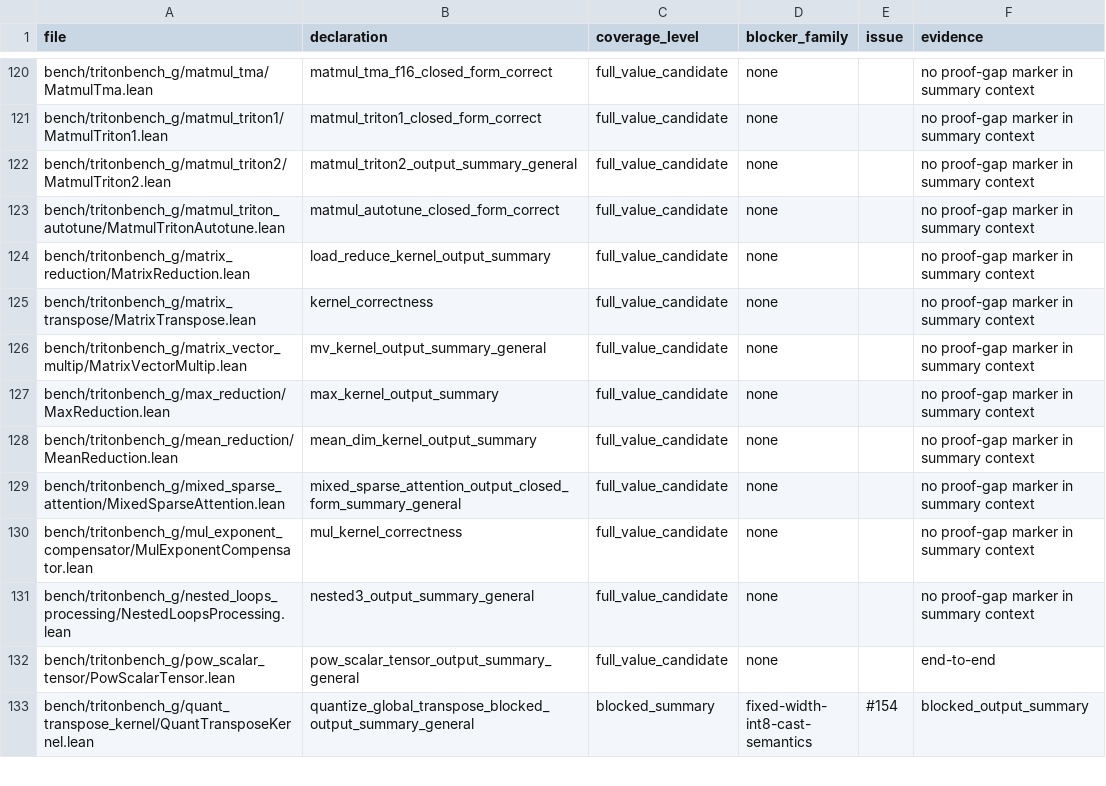
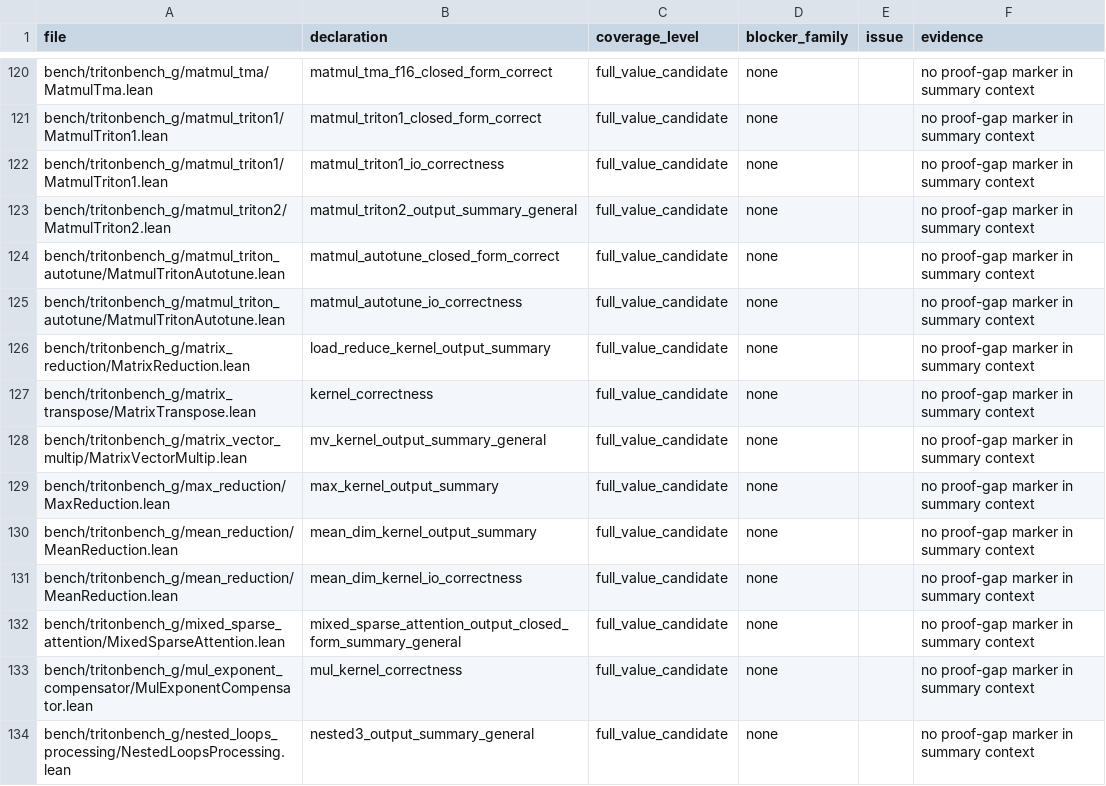
Before and after one commit to Lizn-zn/VeriTile, a TSV file: bench/tritonbench_g/proof_gap_manifest.tsv, drawn as a sheet; only a part is shown, gaps mark what is left out; the shorter side is filled out with more unchanged rows.

```diff
--- a/bench/tritonbench_g/proof_gap_manifest.tsv
+++ b/bench/tritonbench_g/proof_gap_manifest.tsv
@@ -121,4 +121,6 @@ bench/tritonbench_g/matmul_tma/MatmulTma.lean	matmul_tma_f16_closed_form_correct
 bench/tritonbench_g/matmul_triton1/MatmulTriton1.lean	matmul_triton1_closed_form_correct	full_value_candidate	none		no proof-gap marker in summary context
+bench/tritonbench_g/matmul_triton1/MatmulTriton1.lean	matmul_triton1_io_correctness	full_value_candidate	none		no proof-gap marker in summary context
 bench/tritonbench_g/matmul_triton2/MatmulTriton2.lean	matmul_triton2_output_summary_general	full_value_candidate	none		no proof-gap marker in summary context
 bench/tritonbench_g/matmul_triton_autotune/MatmulTritonAutotune.lean	matmul_autotune_closed_form_correct	full_value_candidate	none		no proof-gap marker in summary context
+bench/tritonbench_g/matmul_triton_autotune/MatmulTritonAutotune.lean	matmul_autotune_io_correctness	full_value_candidate	none		no proof-gap marker in summary context
 bench/tritonbench_g/matrix_reduction/MatrixReduction.lean	load_reduce_kernel_output_summary	full_value_candidate	none		no proof-gap marker in summary context
@@ -128,2 +130,3 @@ bench/tritonbench_g/max_reduction/MaxReduction.lean	max_kernel_output_summary	fu
 bench/tritonbench_g/mean_reduction/MeanReduction.lean	mean_dim_kernel_output_summary	full_value_candidate	none		no proof-gap marker in summary context
+bench/tritonbench_g/mean_reduction/MeanReduction.lean	mean_dim_kernel_io_correctness	full_value_candidate	none		no proof-gap marker in summary context
 bench/tritonbench_g/mixed_sparse_attention/MixedSparseAttention.lean	mixed_sparse_attention_output_closed_form_summary_general	full_value_candidate	none		no proof-gap marker in summary context
```
